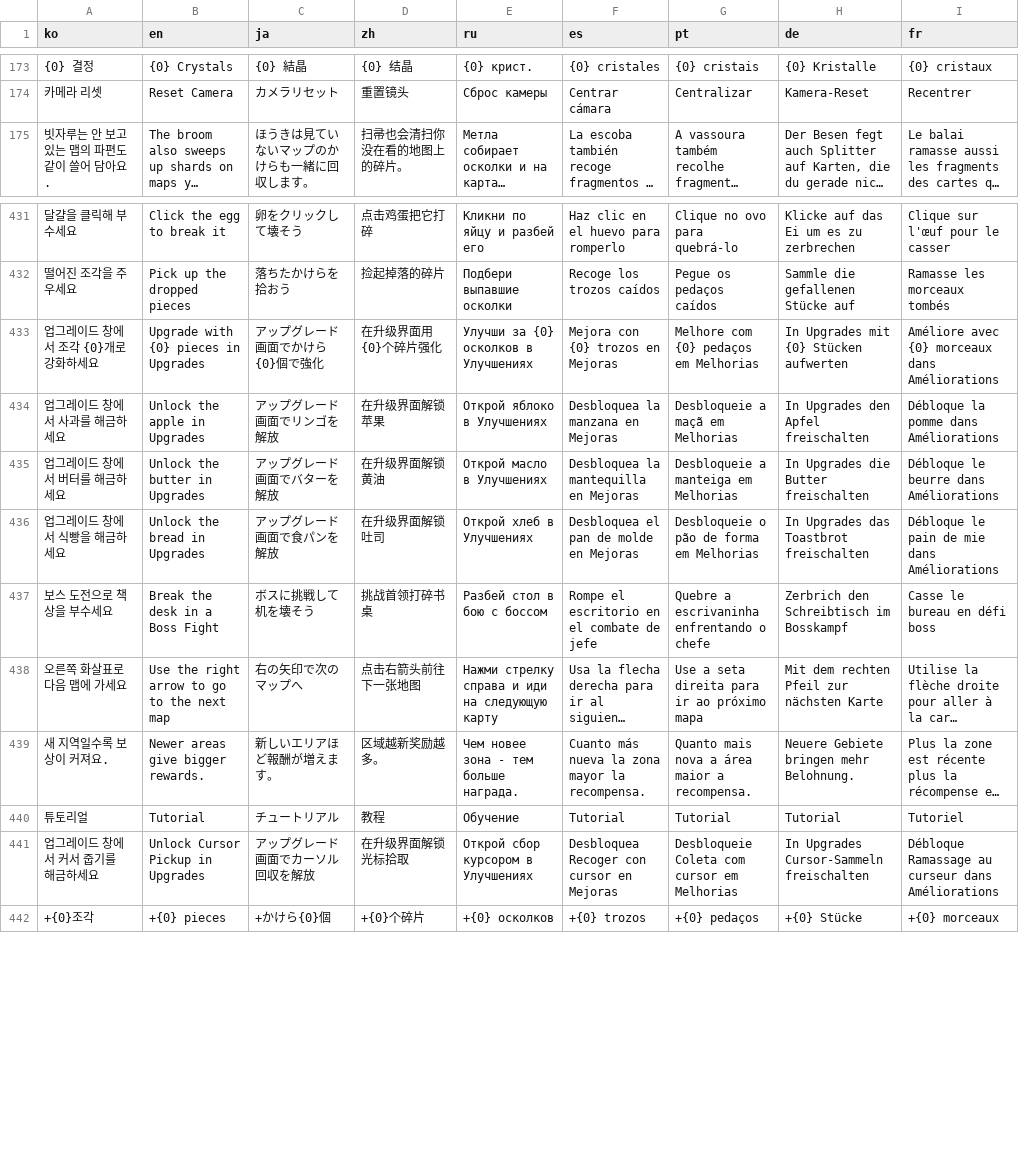
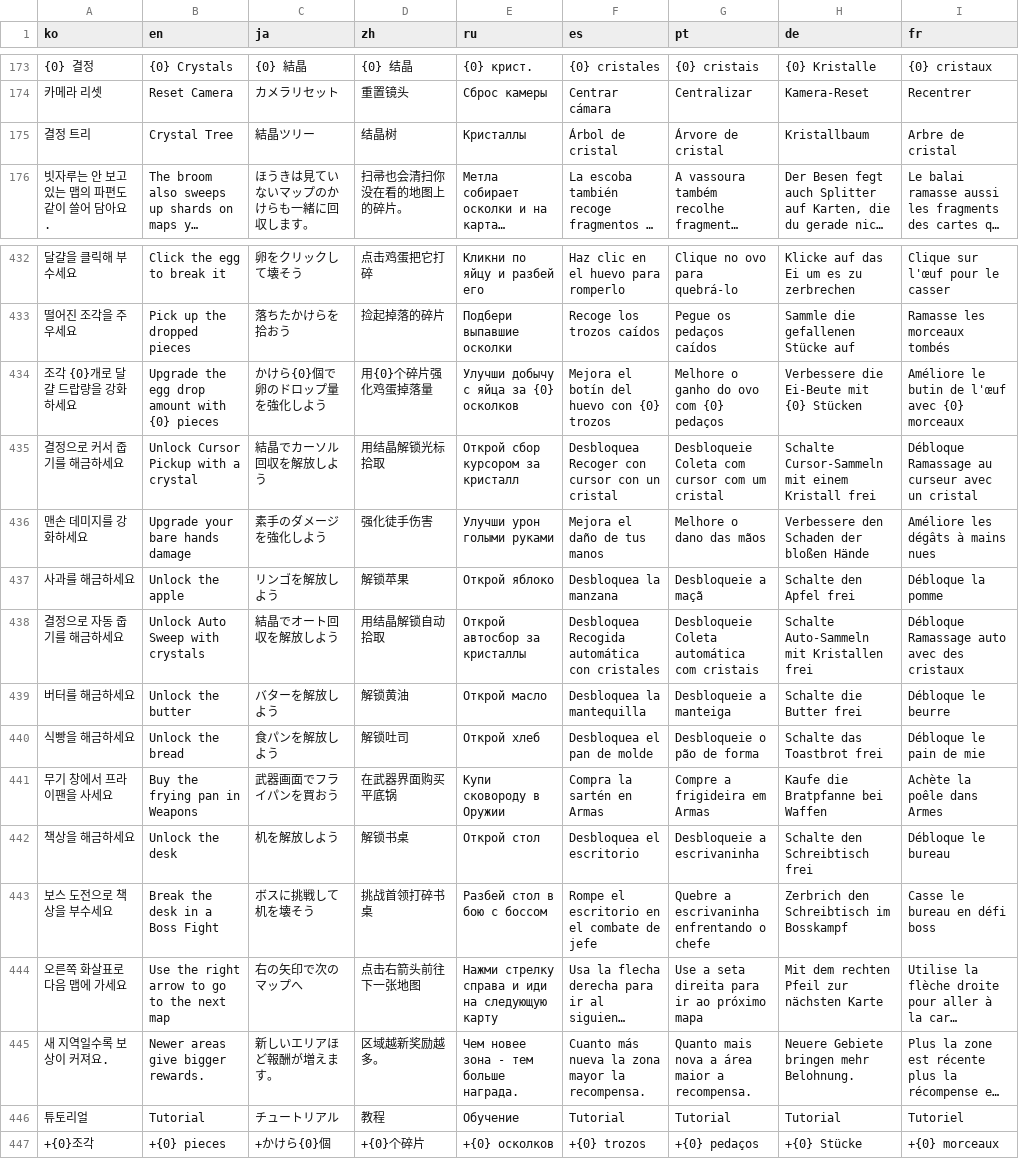
Before and after one commit to jihwan0223/BreakTheWaxWorrld, a CSV file: Assets/Resources/Localization.csv, drawn as a sheet; only a part is shown, gaps mark what is left out; long unchanged cells end in …; removed rows and columns are numbered as before the commit, all else as after; the diff names each change by its address in the sheet, - before the commit and + after, or states it on an @@ line.

Commit message:
튜토리얼 강제성 강화 및 결정 노드 간격 조정
2026.11.16
- 튜토리얼 단계 추가: 달걀 드랍량, 맨손 데미지, 결정으로 자동 줍기, 무기 구매, 책상 해금
- 튜토리얼 카드를 위쪽 줄로 이동, 카메라 이동 제거
- 살 수 있을 때만 버튼/노드 위에 화살표 표시
- 첫 단계에선 해당 노드 외 잠금
- 단계는 순서대로 하나씩 완료 (미리 한 단계는 차례가 오면 바로 완료 연출)
- 결정 트리 바로가기 버튼 추가
- 결정 노드 / 달걀 자동클릭 노드 선 길이 줄임
- 노드 이름 표시 기능 추가 (꺼 둠)

```diff
--- a/Assets/Resources/Localization.csv
+++ b/Assets/Resources/Localization.csv
+row 175: 결정 트리 | Crystal Tree | 結晶ツリー | 结晶树 | Кристаллы | Árbol de cristal | Árvore de cristal | Kristallbaum | Arbre de cristal
-row 433: 업그레이드 창에서 조각 {0}개로 강화하세요 | Upgrade with {0} pieces in Upgrades | アップグレード画面でかけら{0}個で強化 | 在升级界面用{0}个碎片强化 | Улучши за {0} осколков в Улучшениях | Mejora con {0} trozos en Mejoras | Melhore com {0} pedaços em Melhorias | In Upgrades mit {0} Stücken aufwerten | Améliore avec {0} morceaux dans Améliorations
-row 434: 업그레이드 창에서 사과를 해금하세요 | Unlock the apple in Upgrades | アップグレード画面でリンゴを解放 | 在升级界面解锁苹果 | Открой яблоко в Улучшениях | Desbloquea la manzana en Mejoras | Desbloqueie a maçã em Melhorias | In Upgrades den Apfel freischalten | Débloque la pomme dans Améliorations
-row 435: 업그레이드 창에서 버터를 해금하세요 | Unlock the butter in Upgrades | アップグレード画面でバターを解放 | 在升级界面解锁黄油 | Открой масло в Улучшениях | Desbloquea la mantequilla en Mejoras | Desbloqueie a manteiga em Melhorias | In Upgrades die Butter freischalten | Débloque le beurre dans Améliorations
-row 436: 업그레이드 창에서 식빵을 해금하세요 | Unlock the bread in Upgrades | アップグレード画面で食パンを解放 | 在升级界面解锁吐司 | Открой хлеб в Улучшениях | Desbloquea el pan de molde en Mejoras | Desbloqueie o pão de forma em Melhorias | In Upgrades das Toastbrot freischalten | Débloque le pain de mie dans Améliorations
+row 434: 조각 {0}개로 달걀 드랍량을 강화하세요 | Upgrade the egg drop amount with {0} pieces | かけら{0}個で卵のドロップ量を強化しよう | 用{0}个碎片强化鸡蛋掉落量 | Улучши добычу с яйца за {0} осколков | Mejora el botín del huevo con {0} trozos | Melhore o ganho do ovo com {0} pedaços | Verbessere die Ei-Beute mit {0} Stücken | Améliore le butin de l'œuf avec {0} morceaux
+row 435: 결정으로 커서 줍기를 해금하세요 | Unlock Cursor Pickup with a crystal | 結晶でカーソル回収を解放しよう | 用结晶解锁光标拾取 | Открой сбор курсором за кристалл | Desbloquea Recoger con cursor con un cristal | Desbloqueie Coleta com cursor com um cristal | Schalte Cursor-Sammeln mit einem Kristall frei | Débloque Ramassage au curseur avec un cristal
+row 436: 맨손 데미지를 강화하세요 | Upgrade your bare hands damage | 素手のダメージを強化しよう | 强化徒手伤害 | Улучши урон голыми руками | Mejora el daño de tus manos | Melhore o dano das mãos | Verbessere den Schaden der bloßen Hände | Améliore les dégâts à mains nues
+row 437: 사과를 해금하세요 | Unlock the apple | リンゴを解放しよう | 解锁苹果 | Открой яблоко | Desbloquea la manzana | Desbloqueie a maçã | Schalte den Apfel frei | Débloque la pomme
+row 438: 결정으로 자동 줍기를 해금하세요 | Unlock Auto Sweep with crystals | 結晶でオート回収を解放しよう | 用结晶解锁自动拾取 | Открой автосбор за кристаллы | Desbloquea Recogida automática con cristales | Desbloqueie Coleta automática com cristais | Schalte Auto-Sammeln mit Kristallen frei | Débloque Ramassage auto avec des cristaux
+row 439: 버터를 해금하세요 | Unlock the butter | バターを解放しよう | 解锁黄油 | Открой масло | Desbloquea la mantequilla | Desbloqueie a manteiga | Schalte die Butter frei | Débloque le beurre
+row 440: 식빵을 해금하세요 | Unlock the bread | 食パンを解放しよう | 解锁吐司 | Открой хлеб | Desbloquea el pan de molde | Desbloqueie o pão de forma | Schalte das Toastbrot frei | Débloque le pain de mie
+row 441: 무기 창에서 프라이팬을 사세요 | Buy the frying pan in Weapons | 武器画面でフライパンを買おう | 在武器界面购买平底锅 | Купи сковороду в Оружии | Compra la sartén en Armas | Compre a frigideira em Armas | Kaufe die Bratpfanne bei Waffen | Achète la poêle dans Armes
+row 442: 책상을 해금하세요 | Unlock the desk | 机を解放しよう | 解锁书桌 | Открой стол | Desbloquea el escritorio | Desbloqueie a escrivaninha | Schalte den Schreibtisch frei | Débloque le bureau
-row 441: 업그레이드 창에서 커서 줍기를 해금하세요 | Unlock Cursor Pickup in Upgrades | アップグレード画面でカーソル回収を解放 | 在升级界面解锁光标拾取 | Открой сбор курсором в Улучшениях | Desbloquea Recoger con cursor en Mejoras | Desbloqueie Coleta com cursor em Melhorias | In Upgrades Cursor-Sammeln freischalten | Débloque Ramassage au curseur dans Améliorations
```
Also changed, not shown: 13 other files.
